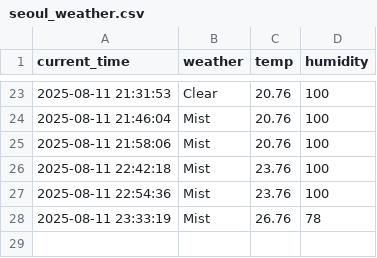
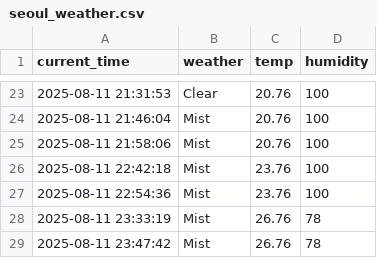
Before and after one commit to cheoljong522/weather, a CSV file: seoul_weather.csv, drawn as a sheet; only a part is shown, gaps mark what is left out.

```diff
--- a/seoul_weather.csv
+++ b/seoul_weather.csv
@@ -28 +28,2 @@ current_time,weather,temp,humidity
 2025-08-11 23:33:19,Mist,26.76,78
+2025-08-11 23:47:42,Mist,26.76,78
```
